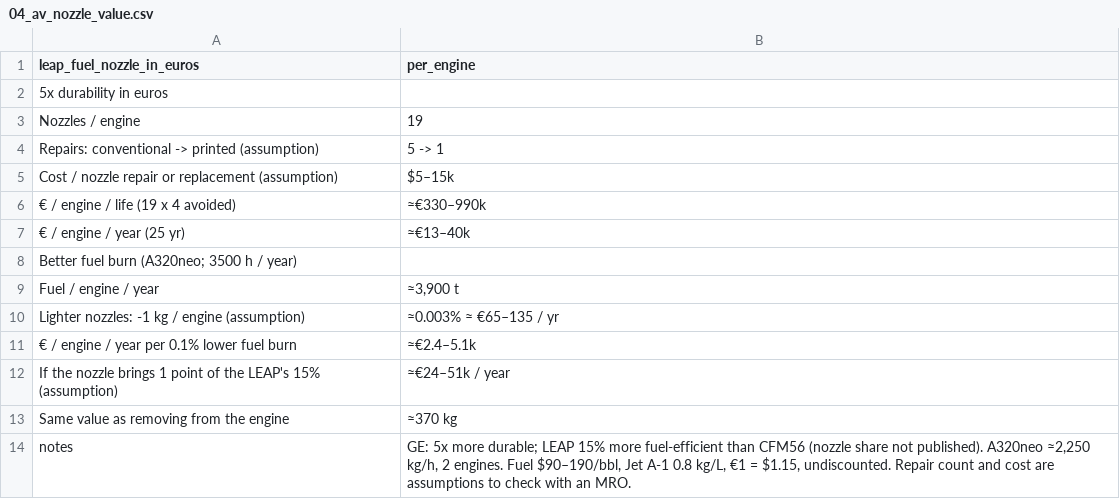
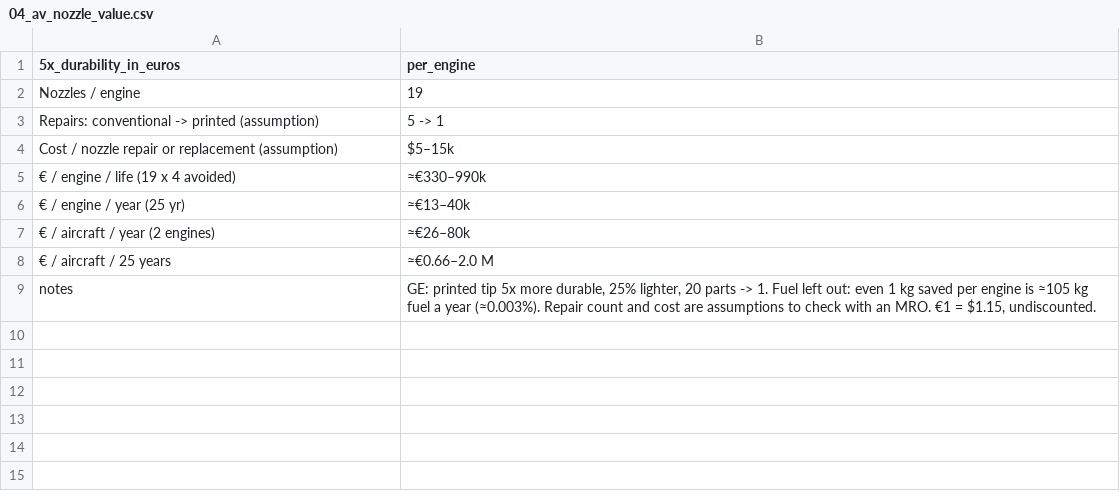
Before and after one commit to aconstant-lms/X-FabAdd, a CSV file: 04_industries/aviation/tables/04_av_nozzle_value.csv, drawn as a sheet.

```diff
--- a/04_industries/aviation/tables/04_av_nozzle_value.csv
+++ b/04_industries/aviation/tables/04_av_nozzle_value.csv
@@ -1,3 +1,2 @@
-leap_fuel_nozzle_in_euros,per_engine
-5x durability in euros,
+5x_durability_in_euros,per_engine
 Nozzles / engine,19
@@ -7,8 +6,4 @@ Cost / nozzle repair or replacement (assumption),$5–15k
 € / engine / year (25 yr),≈€13–40k
-Better fuel burn (A320neo; 3500 h / year),
-Fuel / engine / year,"≈3,900 t"
-Lighter nozzles: -1 kg / engine (assumption),≈0.003% ≈ €65–135 / yr
-€ / engine / year per 0.1% lower fuel burn,≈€2.4–5.1k
-If the nozzle brings 1 point of the LEAP's 15% (assumption),≈€24–51k / year
-Same value as removing from the engine,≈370 kg
-notes,"GE: 5x more durable; LEAP 15% more fuel-efficient than CFM56 (nozzle share not published). A320neo ≈2,250 kg/h, 2 engines. Fuel $90–190/bbl, Jet A-1 0.8 kg/L, €1 = $1.15, undiscounted. Repair count and cost are assumptions to check with an MRO."
+€ / aircraft / year (2 engines),≈€26–80k
+€ / aircraft / 25 years,≈€0.66–2.0 M
+notes,"GE: printed tip 5x more durable, 25% lighter, 20 parts -> 1. Fuel left out: even 1 kg saved per engine is ≈105 kg fuel a year (≈0.003%). Repair count and cost are assumptions to check with an MRO. €1 = $1.15, undiscounted."
```
